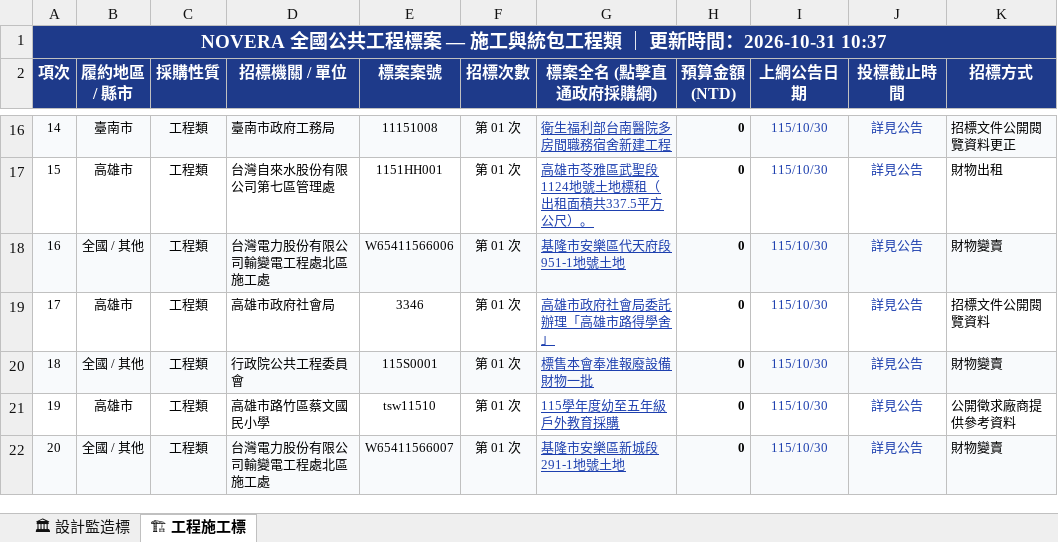
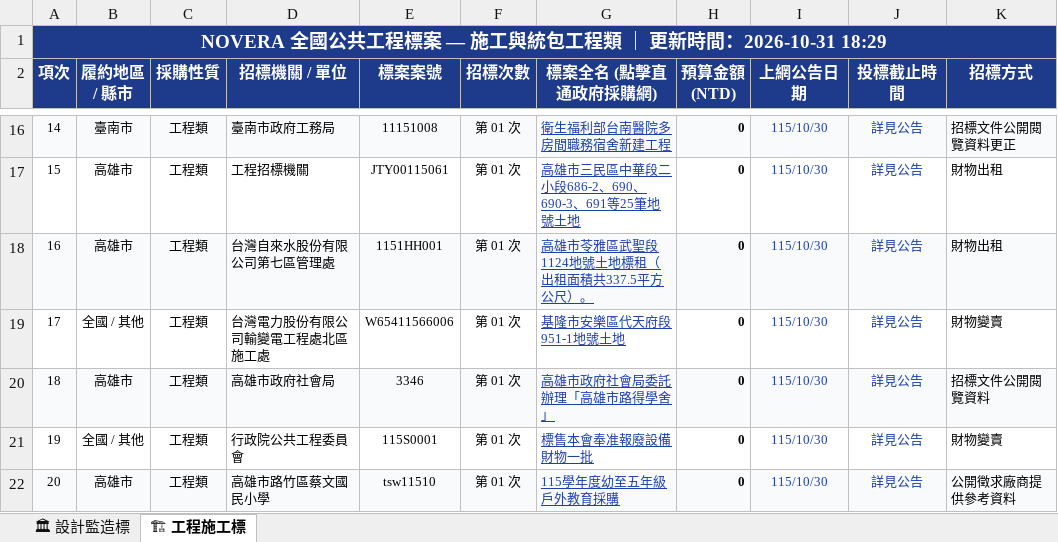
Before and after one commit to gardenai0222-a11y/gardenai0222-a11y.github.io, an Excel workbook: tenders_today.xlsx, sheet 🏗 工程施工標, drawn as a sheet; only a part is shown, gaps mark what is left out; values as stored, in another font and other column widths than the file's, no borders; the diff covers the shown part only; the diff names each change by its address in the sheet, - before the commit and + after, or states it on an @@ line.

```diff
--- a/tenders_today.xlsx (sheet 🏗 工程施工標)
+++ b/tenders_today.xlsx (sheet 🏗 工程施工標)
-A1 (項次): …時間：2026-10-31 10:37
+A1 (項次): …時間：2026-10-31 18:29
-D17 (招標機關 / 單位): 台灣自來水股份有限公司第七區管理處
+D17 (招標機關 / 單位): 工程招標機關
-E17 (標案案號): 1151HH001
+E17 (標案案號): JTY00115061
-G17 (標案全名 (點擊直通政府採購網)): 高雄市苓雅區武聖段1124地號土地標租（出租面積共337.5平方公尺）。
+G17 (標案全名 (點擊直通政府採購網)): 高雄市三民區中華段二小段686-2、690、690-3、691等25筆地號土地
-B18 (履約地區 / 縣市): 全國 / 其他
+B18 (履約地區 / 縣市): 高雄市
-D18 (招標機關 / 單位): 台灣電力股份有限公司輸變電工程處北區施工處
+D18 (招標機關 / 單位): 台灣自來水股份有限公司第七區管理處
-E18 (標案案號): W65411566006
+E18 (標案案號): 1151HH001
-G18 (標案全名 (點擊直通政府採購網)): 基隆市安樂區代天府段951-1地號土地
+G18 (標案全名 (點擊直通政府採購網)): 高雄市苓雅區武聖段1124地號土地標租（出租面積共337.5平方公尺）。
-K18 (招標方式): 財物變賣
+K18 (招標方式): 財物出租
-B19 (履約地區 / 縣市): 高雄市
+B19 (履約地區 / 縣市): 全國 / 其他
-D19 (招標機關 / 單位): 高雄市政府社會局
+D19 (招標機關 / 單位): 台灣電力股份有限公司輸變電工程處北區施工處
-E19 (標案案號): 3346
+E19 (標案案號): W65411566006
-G19 (標案全名 (點擊直通政府採購網)): 高雄市政府社會局委託辦理「高雄市路得學舍」
+G19 (標案全名 (點擊直通政府採購網)): 基隆市安樂區代天府段951-1地號土地
-K19 (招標方式): 招標文件公開閱覽資料
+K19 (招標方式): 財物變賣
-B20 (履約地區 / 縣市): 全國 / 其他
+B20 (履約地區 / 縣市): 高雄市
-D20 (招標機關 / 單位): 行政院公共工程委員會
+D20 (招標機關 / 單位): 高雄市政府社會局
-E20 (標案案號): 115S0001
+E20 (標案案號): 3346
-G20 (標案全名 (點擊直通政府採購網)): 標售本會奉准報廢設備財物一批
+G20 (標案全名 (點擊直通政府採購網)): 高雄市政府社會局委託辦理「高雄市路得學舍」
-K20 (招標方式): 財物變賣
+K20 (招標方式): 招標文件公開閱覽資料
-B21 (履約地區 / 縣市): 高雄市
+B21 (履約地區 / 縣市): 全國 / 其他
-D21 (招標機關 / 單位): 高雄市路竹區蔡文國民小學
+D21 (招標機關 / 單位): 行政院公共工程委員會
-E21 (標案案號): tsw11510
+E21 (標案案號): 115S0001
-G21 (標案全名 (點擊直通政府採購網)): 115學年度幼至五年級戶外教育採購
+G21 (標案全名 (點擊直通政府採購網)): 標售本會奉准報廢設備財物一批
-K21 (招標方式): 公開徵求廠商提供參考資料
+K21 (招標方式): 財物變賣
-B22 (履約地區 / 縣市): 全國 / 其他
+B22 (履約地區 / 縣市): 高雄市
-D22 (招標機關 / 單位): 台灣電力股份有限公司輸變電工程處北區施工處
+D22 (招標機關 / 單位): 高雄市路竹區蔡文國民小學
-E22 (標案案號): W65411566007
+E22 (標案案號): tsw11510
-G22 (標案全名 (點擊直通政府採購網)): 基隆市安樂區新城段291-1地號土地
+G22 (標案全名 (點擊直通政府採購網)): 115學年度幼至五年級戶外教育採購
-K22 (招標方式): 財物變賣
+K22 (招標方式): 公開徵求廠商提供參考資料
```
Also changed, not shown: 603 edited cells elsewhere in this sheet, sheet 🏛 設計監造標, 今日政府電子採購網.xlsx, 2 other files.
